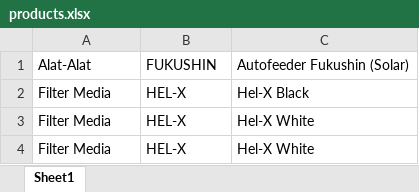
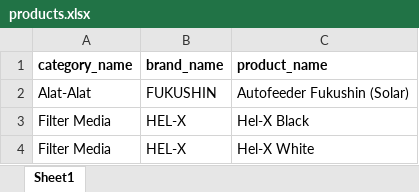
Before and after one commit to poedihippo/platinum-warehouse-management, an Excel workbook: public/products.xlsx, sheet Sheet1, drawn as a sheet; only a part is shown; the shorter side is filled out with more unchanged rows; values as stored, in another font and other column widths than the file's, no borders; the diff names each change by its address in the sheet, - before the commit and + after, or states it on an @@ line.

Commit message:
[ON PROGRESS] product unit grouping

```diff
--- a/public/products.xlsx (sheet Sheet1)
+++ b/public/products.xlsx (sheet Sheet1)
+row 1: category_name | brand_name | product_name
```
Also changed, not shown: public/product_units.xlsx, 3 other files.
